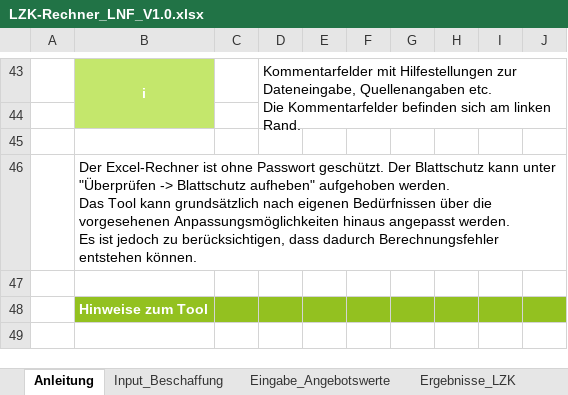
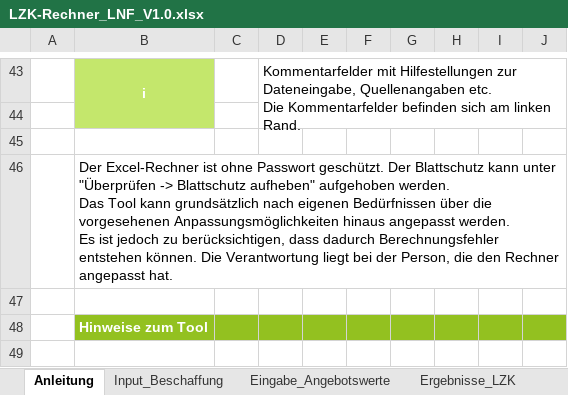
Before and after one commit to till-seifert-name/uba-waermepumpen, an Excel workbook: src/assets/downloads/LZK-Rechner_LNF_V1.0.xlsx, sheet Anleitung, drawn as a sheet; only a part is shown, gaps mark what is left out; values as stored, in another font and other column widths than the file's, no borders; charts and pictures not drawn; the diff names each change by its address in the sheet, - before the commit and + after, or states it on an @@ line.

Commit message:
Add files via upload
Hinweis bei Anleitung ergänzt bzgl. Verantwortung bei Anpassungen des Rechners

```diff
--- a/src/assets/downloads/LZK-Rechner_LNF_V1.0.xlsx (sheet Anleitung)
+++ b/src/assets/downloads/LZK-Rechner_LNF_V1.0.xlsx (sheet Anleitung)
-B46: …entstehen können.
+B46: …entstehen können. Die Verantwortung liegt bei der Person, die den Rechner angepasst hat.
```
Also changed, not shown: src/assets/downloads/LZK-Rechner_LNF_V1.0_Beispiel.xlsx, src/assets/downloads/LZK-Rechner_Pkw_V1.3.xlsx, 1 other file.
